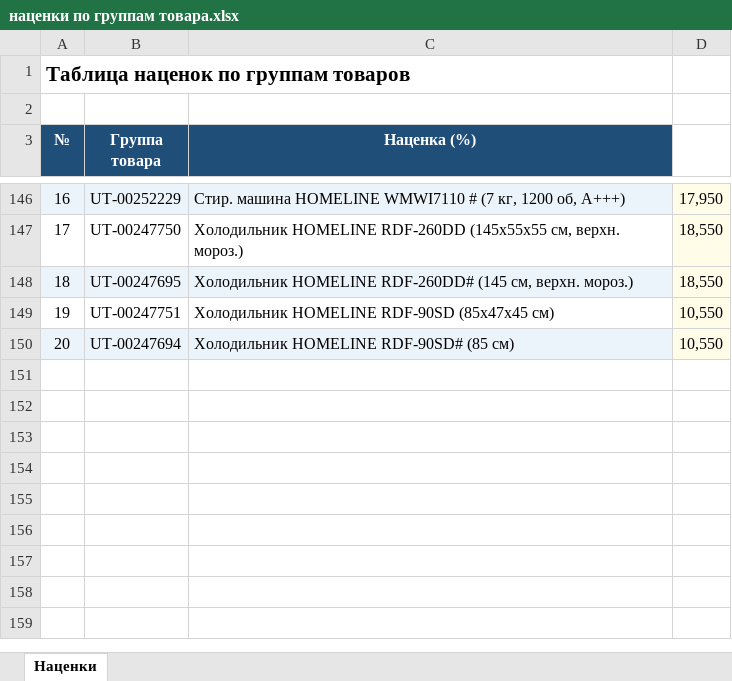
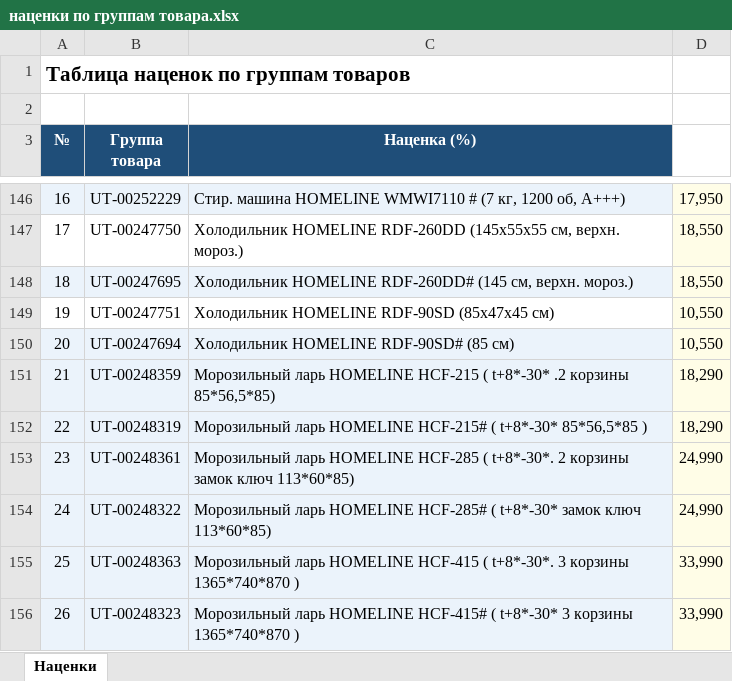
Before and after one commit to flycited2-dotcom/excel-automation, an Excel workbook: наценки по группам товара.xlsx, sheet Наценки, drawn as a sheet; only a part is shown, gaps mark what is left out; values as stored, in another font and other column widths than the file's, no borders; the diff names each change by its address in the sheet, - before the commit and + after, or states it on an @@ line.

```diff
--- a/наценки по группам товара.xlsx (sheet Наценки)
+++ b/наценки по группам товара.xlsx (sheet Наценки)
+row 151: 21 | UT-00248359 | Морозильный ларь HOMELINE HCF-215 ( t+8*-30* .2 корзины 85*56,5*85) | 18,290
+row 152: 22 | UT-00248319 | Морозильный ларь HOMELINE HCF-215# ( t+8*-30* 85*56,5*85 ) | 18,290
+row 153: 23 | UT-00248361 | Морозильный ларь HOMELINE HCF-285 ( t+8*-30*. 2 корзины замок ключ 113*60*85) | 24,990
+row 154: 24 | UT-00248322 | Морозильный ларь HOMELINE HCF-285# ( t+8*-30* замок ключ 113*60*85) | 24,990
+row 155: 25 | UT-00248363 | Морозильный ларь HOMELINE HCF-415 ( t+8*-30*. 3 корзины 1365*740*870 ) | 33,990
+row 156: 26 | UT-00248323 | Морозильный ларь HOMELINE HCF-415# ( t+8*-30* 3 корзины 1365*740*870 ) | 33,990
```
Also changed, not shown: 2 other files.
